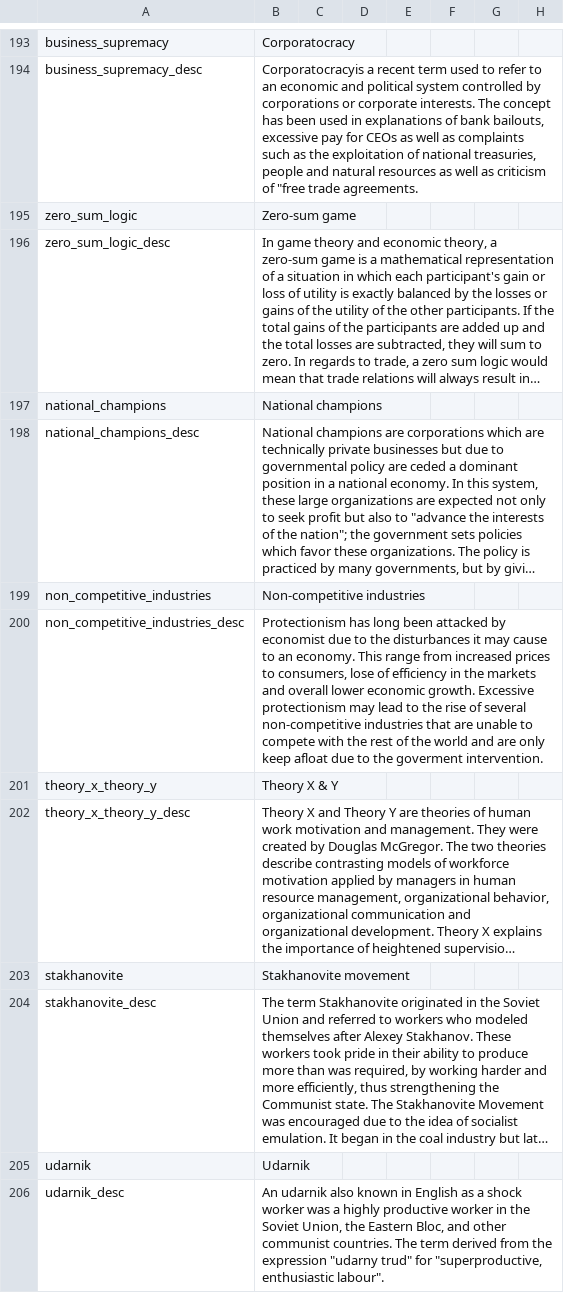
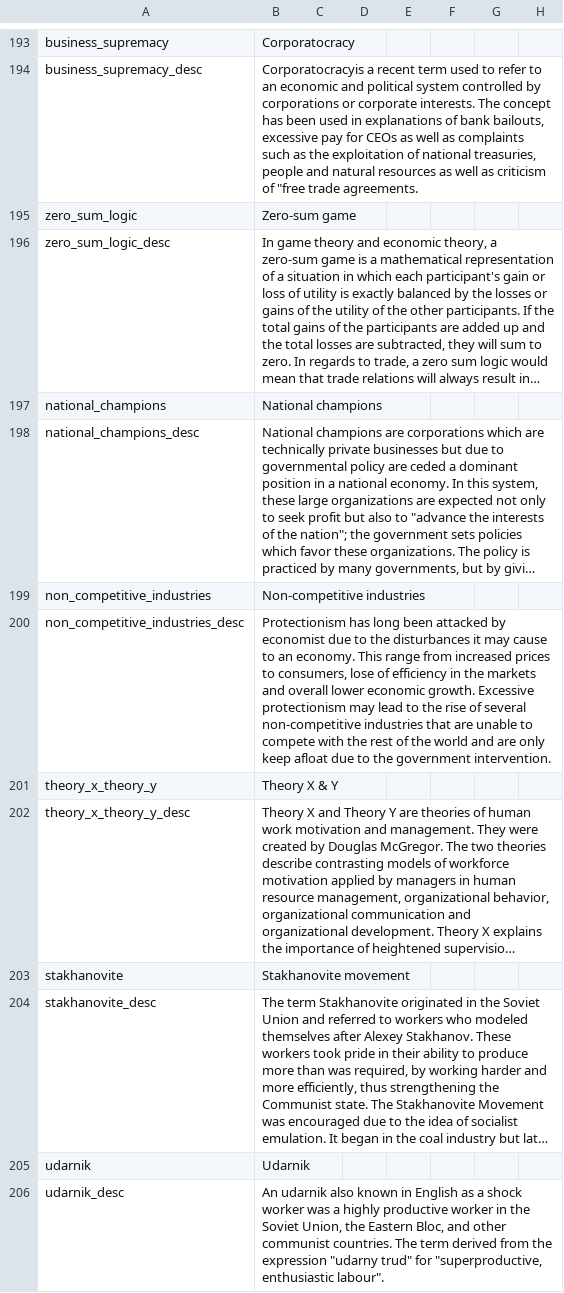
Before and after one commit to ccfox/CWE-FoxFork, a CSV file: CWEFanFork/localisation/New inventions.csv, drawn as a sheet; only a part is shown, gaps mark what is left out; long unchanged cells end in …; the diff names each change by its address in the sheet, - before the commit and + after, or states it on an @@ line.

```diff
--- a/CWEFanFork/localisation/New inventions.csv
+++ b/CWEFanFork/localisation/New inventions.csv
-B200: …to the goverment intervention.
+B200: …to the government intervention.
```
Also changed, not shown: CWEFanFork/localisation/Chrisfox's events.csv, CWEFanFork/localisation/Elia's events.csv, 6 other files.
